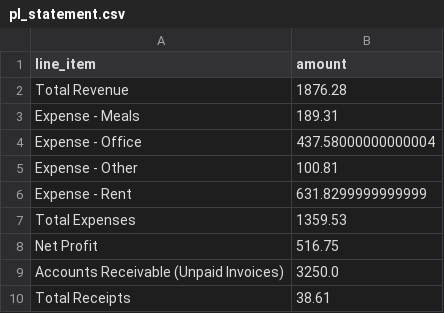
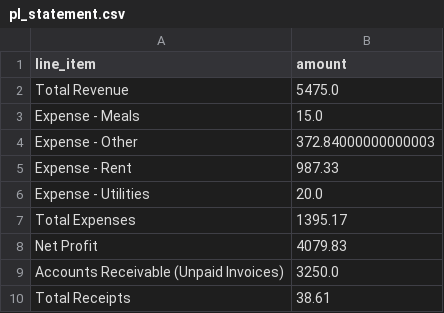
Before and after one commit to aakankshab2023/ai-bookkeeper, a CSV file: outputs/pl_statement.csv, drawn as a sheet.

```diff
--- a/outputs/pl_statement.csv
+++ b/outputs/pl_statement.csv
@@ -1,9 +1,9 @@
 line_item,amount
-Total Revenue,1876.28
-Expense - Meals,189.31
-Expense - Office,437.58000000000004
-Expense - Other,100.81
-Expense - Rent,631.8299999999999
-Total Expenses,1359.53
-Net Profit,516.75
+Total Revenue,5475.0
+Expense - Meals,15.0
+Expense - Other,372.84000000000003
+Expense - Rent,987.33
+Expense - Utilities,20.0
+Total Expenses,1395.17
+Net Profit,4079.83
 Accounts Receivable (Unpaid Invoices),3250.0
```
Also changed, not shown: data/sample_statements/extracted_from_pdf.csv, outputs/cash_book.csv, 8 other files.
